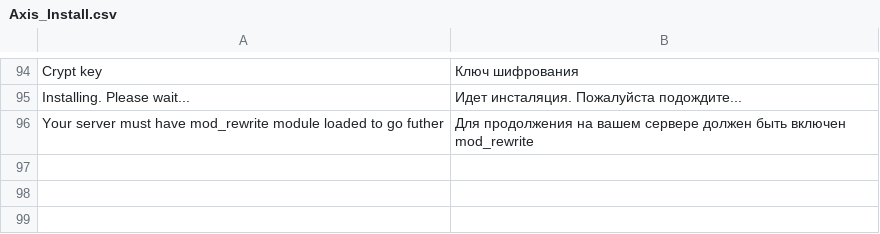
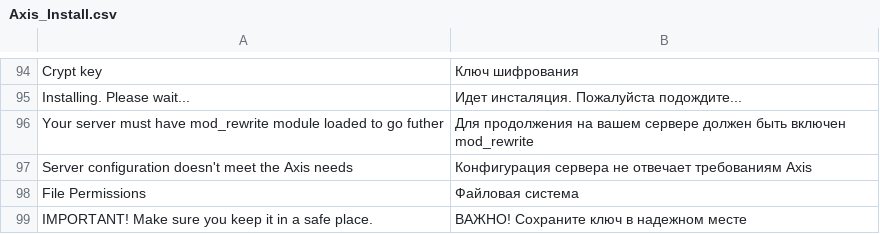
Before and after one commit to axis/axiscommerce, a CSV file: app/locale/ru_RU/Axis_Install.csv, drawn as a sheet; only a part is shown, gaps mark what is left out.

```diff
--- a/app/locale/ru_RU/Axis_Install.csv
+++ b/app/locale/ru_RU/Axis_Install.csv
@@ -96 +96,4 @@
 "Your server must have mod_rewrite module loaded to go futher", "Для продолжения на вашем сервере должен быть включен mod_rewrite"
+"Server configuration doesn't meet the Axis needs","Конфигурация сервера не отвечает требованиям Axis"
+"File Permissions","Файловая система"
+"IMPORTANT! Make sure you keep it in a safe place.","ВАЖНО! Сохраните ключ в надежном месте"
```
Also changed, not shown: app/locale/en_US/Axis_Install.csv, app/locale/uk_UA/Axis_Install.csv, 1 other file.
